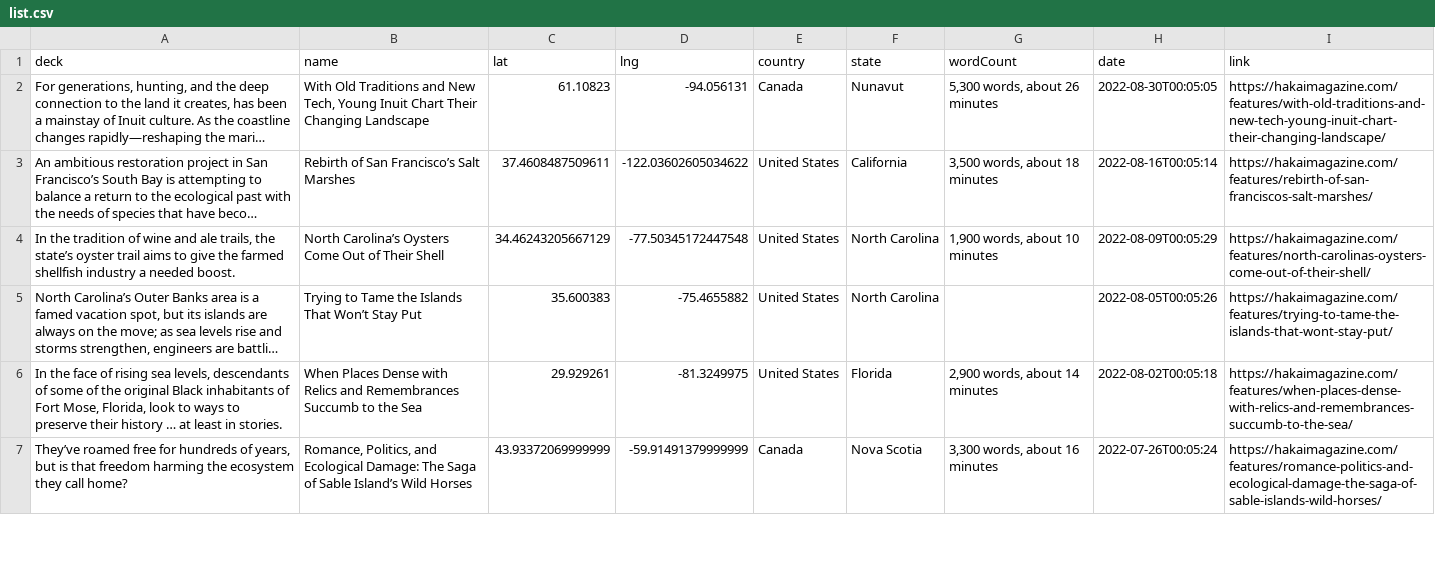
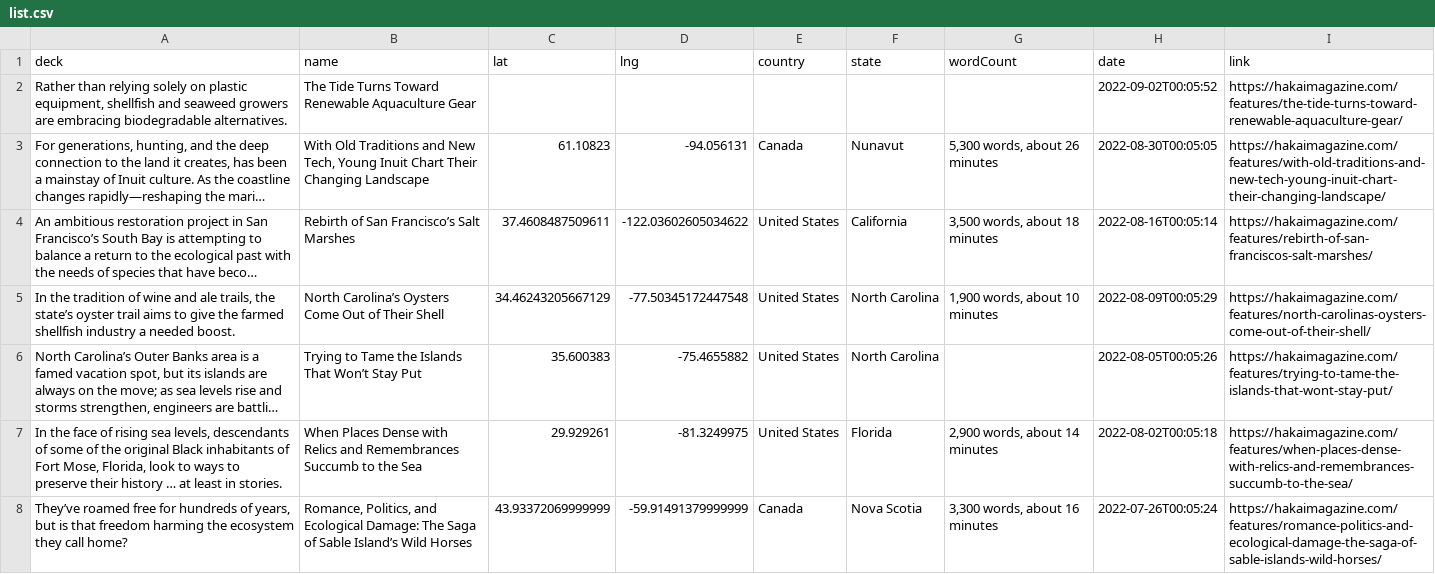
Before and after one commit to HakaiInstitute/magazine-visualizations, a CSV file: list.csv, drawn as a sheet; only a part is shown; long unchanged cells end in …; the diff names each change by its address in the sheet, - before the commit and + after, or states it on an @@ line.

```diff
--- a/list.csv
+++ b/list.csv
+row 2: Rather than relying solely on plastic equipment, shellfish and seaweed growers are embracing biodegradable alternatives. | The Tide Turns Toward Renewable Aquaculture Gear |  |  |  |  |  | 2022-09-02T00:05:52 | https://hakaimagazine.com/features/the-tide-turns-toward-renewable-aquaculture-gear/
```
